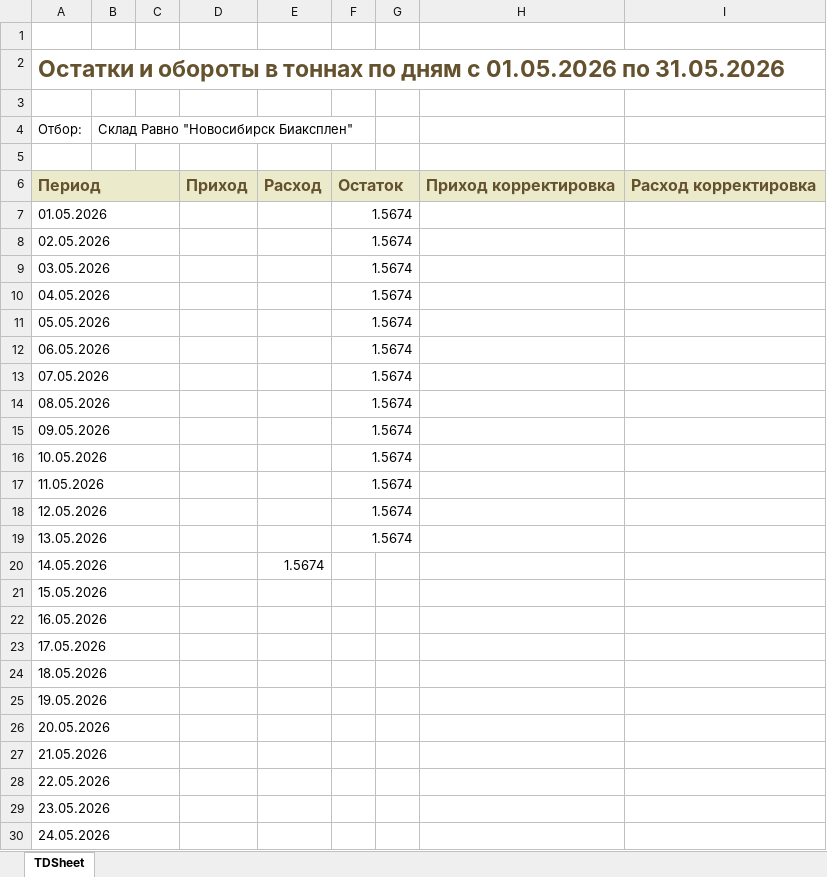
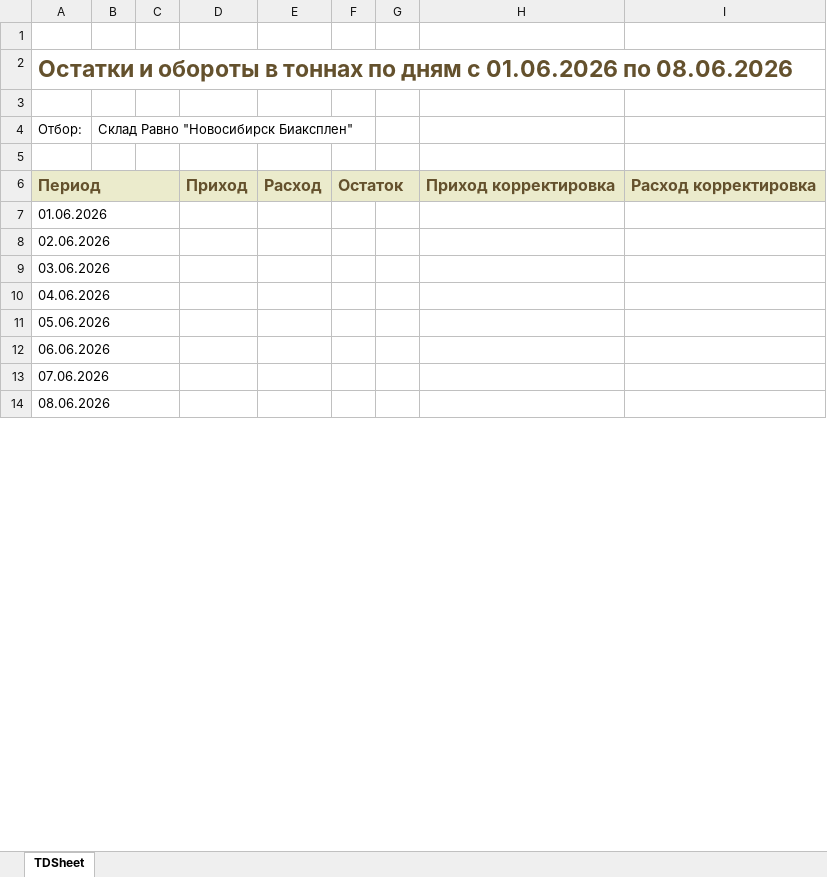
Before and after one commit to AntiChat1990/dtm_dashboard, an Excel workbook: dtm_dashboard/excel_data/keeping_prr/Новосибирск Биаксплен/Июнь 2026.xlsx, sheet TDSheet, drawn as a sheet; only a part is shown; values as stored, in another font and other column widths than the file's, no borders; charts and pictures not drawn; removed rows and columns are numbered as before the commit, all else as after; the diff covers the shown part only; the diff names each change by its address in the sheet, - before the commit and + after, or states it on an @@ line.

Commit message:
update data

```diff
--- a/dtm_dashboard/excel_data/keeping_prr/Новосибирск Биаксплен/Июнь 2026.xlsx (sheet TDSheet)
+++ b/dtm_dashboard/excel_data/keeping_prr/Новосибирск Биаксплен/Июнь 2026.xlsx (sheet TDSheet)
-A2 (Отбор:): …дням с 01.05.2026 по 31.05.2026
+A2 (Отбор:): …дням с 01.06.2026 по 08.06.2026
-row 7: 01.05.2026 |  |  |  |  | 1.5674
-row 8: 02.05.2026 |  |  |  |  | 1.5674
-row 9: 03.05.2026 |  |  |  |  | 1.5674
-row 10: 04.05.2026 |  |  |  |  | 1.5674
-row 11: 05.05.2026 |  |  |  |  | 1.5674
-row 12: 06.05.2026 |  |  |  |  | 1.5674
-row 13: 07.05.2026 |  |  |  |  | 1.5674
-row 14: 08.05.2026 |  |  |  |  | 1.5674
-row 15: 09.05.2026 |  |  |  |  | 1.5674
-row 16: 10.05.2026 |  |  |  |  | 1.5674
-row 17: 11.05.2026 |  |  |  |  | 1.5674
-row 18: 12.05.2026 |  |  |  |  | 1.5674
-row 19: 13.05.2026 |  |  |  |  | 1.5674
-row 20: 14.05.2026 |  |  |  | 1.5674
-A7 (Отбор:): 15.05.2026
+A7 (Отбор:): 01.06.2026
-A8 (Отбор:): 16.05.2026
+A8 (Отбор:): 02.06.2026
-A9 (Отбор:): 17.05.2026
+A9 (Отбор:): 03.06.2026
-A10 (Отбор:): 18.05.2026
+A10 (Отбор:): 04.06.2026
-A11 (Отбор:): 19.05.2026
+A11 (Отбор:): 05.06.2026
-A12 (Отбор:): 20.05.2026
+A12 (Отбор:): 06.06.2026
-A13 (Отбор:): 21.05.2026
+A13 (Отбор:): 07.06.2026
-A14 (Отбор:): 22.05.2026
+A14 (Отбор:): 08.06.2026
-row 29: 23.05.2026
-row 30: 24.05.2026
```
Also changed, not shown: 7 removed rows and 1 edited cell elsewhere in this sheet, dtm_dashboard/excel_data/keeping_prr/Баумана/Июнь 2026.xlsx, dtm_dashboard/excel_data/keeping_prr/Екатеринбург/Июнь 2026.xlsx, 8 other files.
